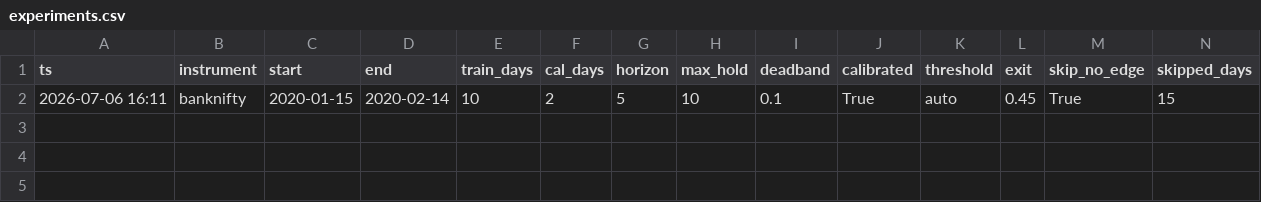
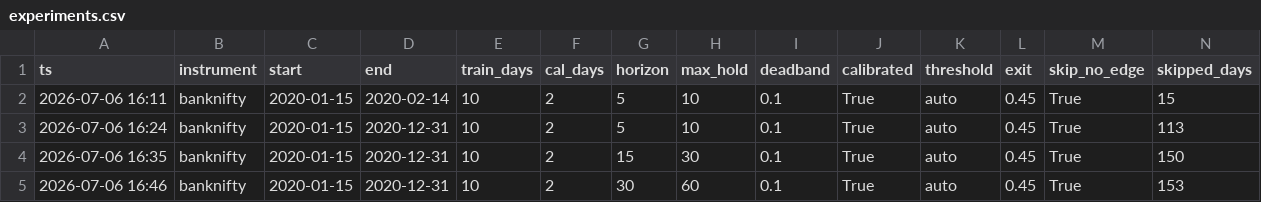
Before and after one commit to anubhaw0raj/nse_ai_options_bot, a CSV file: reports/experiments.csv, drawn as a sheet; only a part is shown; rows hold the shown columns only; the diff names each change by its address in the sheet, - before the commit and + after, or states it on an @@ line.

```diff
--- a/reports/experiments.csv
+++ b/reports/experiments.csv
+row 3: 2026-07-06 16:24 | banknifty | 2020-01-15 | 2020-12-31 | 10 | 2 | 5 | 10 | 0.1 | True | auto | 0.45 | True | 113
+row 4: 2026-07-06 16:35 | banknifty | 2020-01-15 | 2020-12-31 | 10 | 2 | 15 | 30 | 0.1 | True | auto | 0.45 | True | 150
+row 5: 2026-07-06 16:46 | banknifty | 2020-01-15 | 2020-12-31 | 10 | 2 | 30 | 60 | 0.1 | True | auto | 0.45 | True | 153
```
Also changed, not shown: 13 other files.
